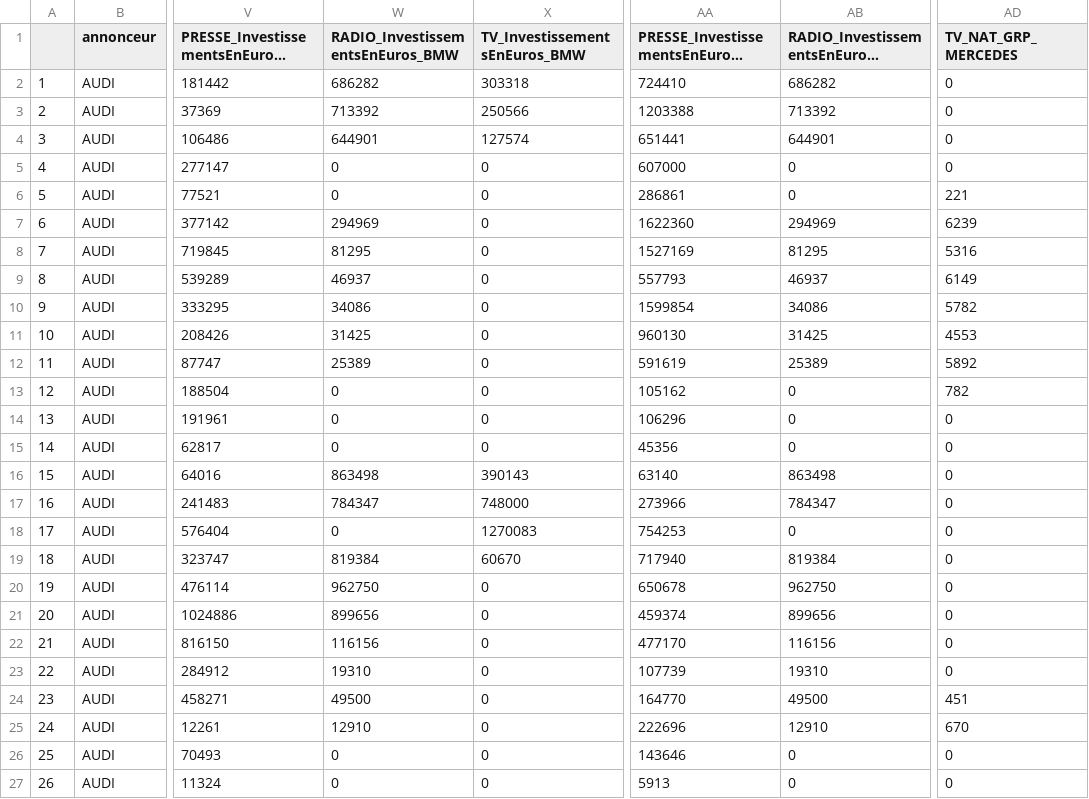
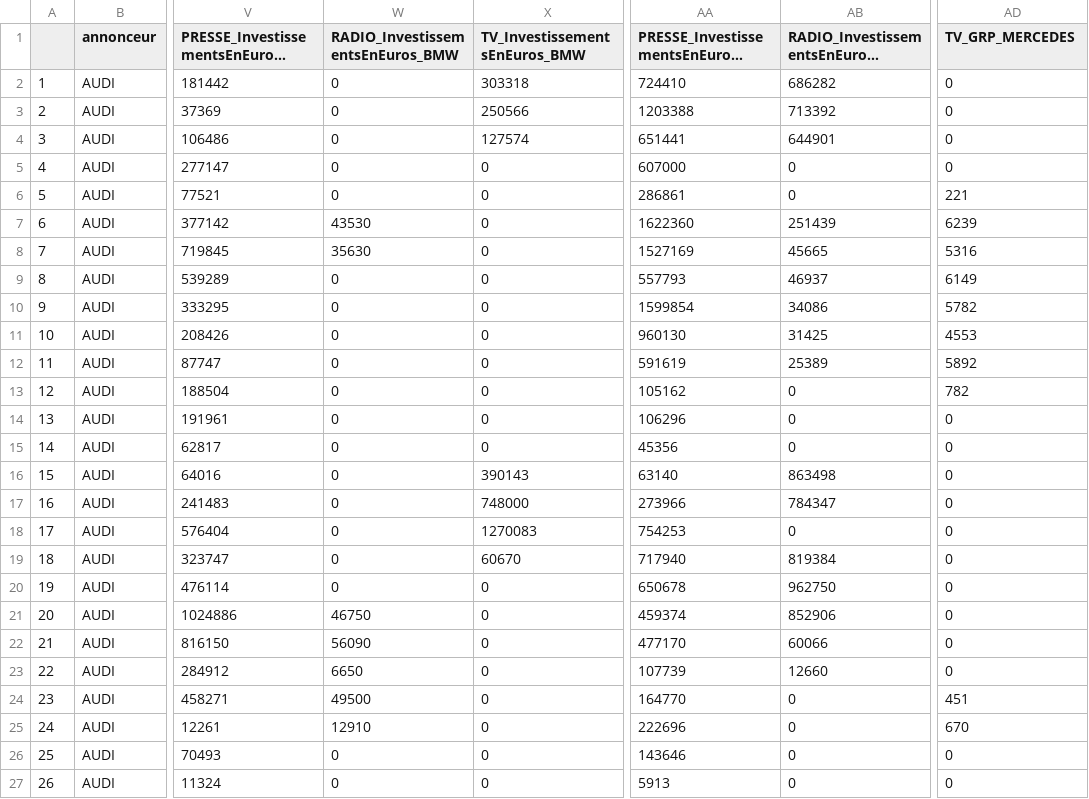
Before and after one commit to ShangzhiH/ad_influence_research_sys, a CSV file: VersionDeployer/Data_Audi.csv, drawn as a sheet; only a part is shown, gaps mark what is left out; long unchanged cells end in …; the diff covers the shown part only; the diff names each change by its address in the sheet, - before the commit and + after, or states it on an @@ line.

```diff
--- a/VersionDeployer/Data_Audi.csv
+++ b/VersionDeployer/Data_Audi.csv
-AD1: TV_NAT_GRP_MERCEDES
+AD1: TV_GRP_MERCEDES
-W2 (RADIO_InvestissementsEnEuros_BMW): 686282
+W2 (RADIO_InvestissementsEnEuros_BMW): 0
-W3 (RADIO_InvestissementsEnEuros_BMW): 713392
+W3 (RADIO_InvestissementsEnEuros_BMW): 0
-W4 (RADIO_InvestissementsEnEuros_BMW): 644901
+W4 (RADIO_InvestissementsEnEuros_BMW): 0
-W7 (RADIO_InvestissementsEnEuros_BMW): 294969
+W7 (RADIO_InvestissementsEnEuros_BMW): 43530
-AB7: 294969
+AB7: 251439
-W8 (RADIO_InvestissementsEnEuros_BMW): 81295
+W8 (RADIO_InvestissementsEnEuros_BMW): 35630
-AB8: 81295
+AB8: 45665
-W9 (RADIO_InvestissementsEnEuros_BMW): 46937
+W9 (RADIO_InvestissementsEnEuros_BMW): 0
-W10 (RADIO_InvestissementsEnEuros_BMW): 34086
+W10 (RADIO_InvestissementsEnEuros_BMW): 0
-W11 (RADIO_InvestissementsEnEuros_BMW): 31425
+W11 (RADIO_InvestissementsEnEuros_BMW): 0
-W12 (RADIO_InvestissementsEnEuros_BMW): 25389
+W12 (RADIO_InvestissementsEnEuros_BMW): 0
-W16 (RADIO_InvestissementsEnEuros_BMW): 863498
+W16 (RADIO_InvestissementsEnEuros_BMW): 0
-W17 (RADIO_InvestissementsEnEuros_BMW): 784347
+W17 (RADIO_InvestissementsEnEuros_BMW): 0
-W19 (RADIO_InvestissementsEnEuros_BMW): 819384
+W19 (RADIO_InvestissementsEnEuros_BMW): 0
-W20 (RADIO_InvestissementsEnEuros_BMW): 962750
+W20 (RADIO_InvestissementsEnEuros_BMW): 0
-W21 (RADIO_InvestissementsEnEuros_BMW): 899656
+W21 (RADIO_InvestissementsEnEuros_BMW): 46750
-AB21: 899656
+AB21: 852906
-W22 (RADIO_InvestissementsEnEuros_BMW): 116156
+W22 (RADIO_InvestissementsEnEuros_BMW): 56090
-AB22: 116156
+AB22: 60066
-W23 (RADIO_InvestissementsEnEuros_BMW): 19310
+W23 (RADIO_InvestissementsEnEuros_BMW): 6650
-AB23: 19310
+AB23: 12660
-AB24: 49500
+AB24: 0
-AB25: 12910
+AB25: 0
```
Also changed, not shown: 32 edited cells elsewhere in this file, 11 other files.
